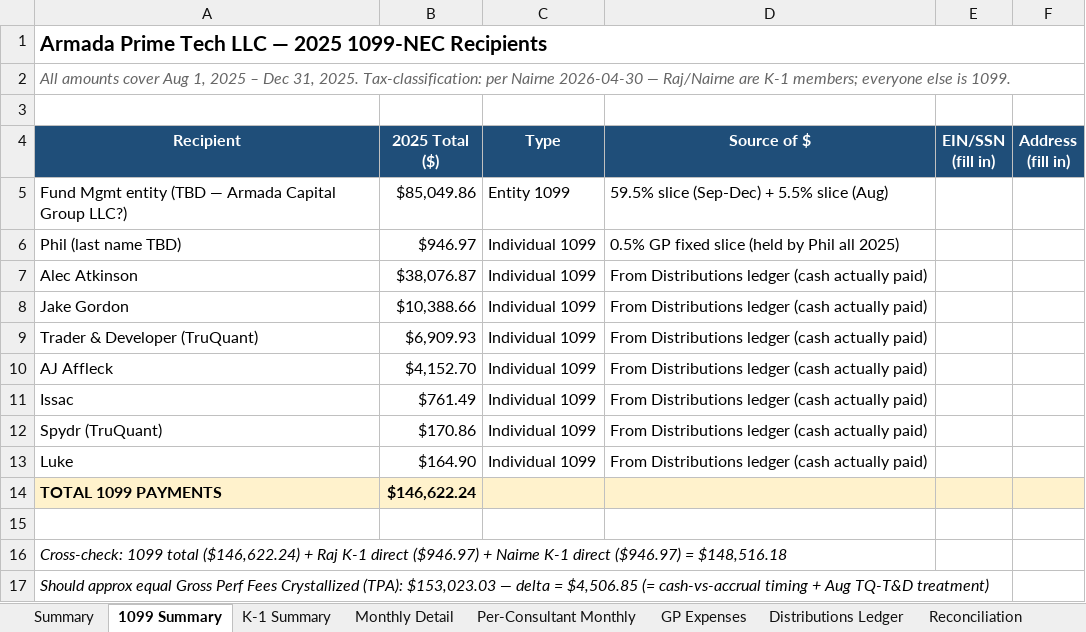
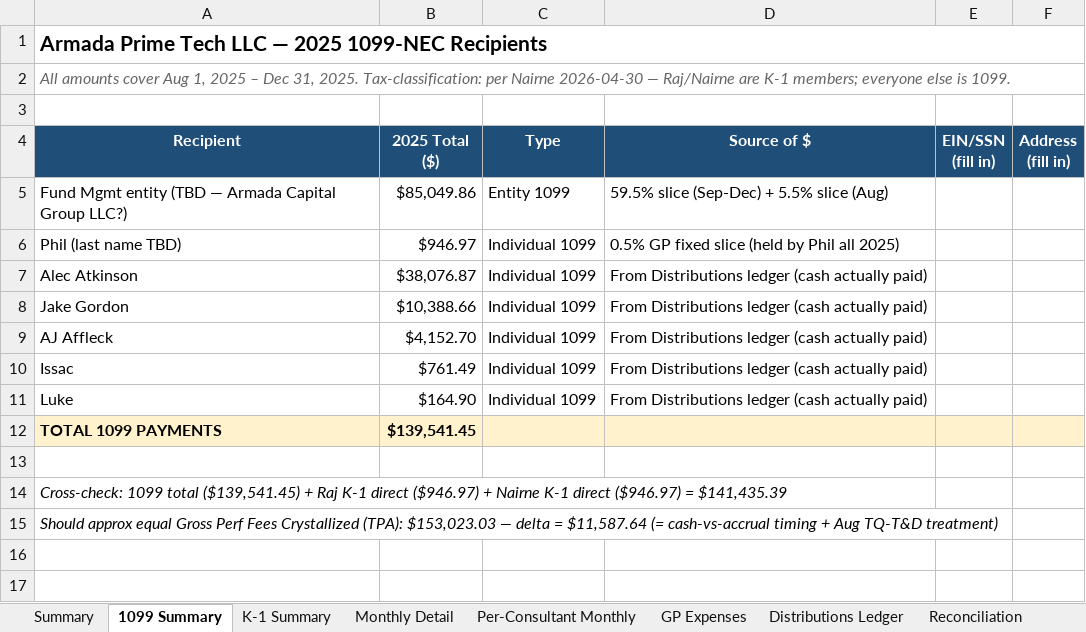
Before and after one commit to theastark1-cpu/claude-central-hub, an Excel workbook: 2025-armada-prime-tech-1099-k1.xlsx, sheet 1099 Summary, drawn as a sheet; values as stored, in another font and other column widths than the file's, no borders; removed rows and columns are numbered as before the commit, all else as after; the diff names each change by its address in the sheet, - before the commit and + after, or states it on an @@ line.

```diff
--- a/2025-armada-prime-tech-1099-k1.xlsx (sheet 1099 Summary)
+++ b/2025-armada-prime-tech-1099-k1.xlsx (sheet 1099 Summary)
-row 9: Trader & Developer (TruQuant) | $6,909.93 | Individual 1099 | From Distributions ledger (cash actually paid)
-row 12: Spydr (TruQuant) | $170.86 | Individual 1099 | From Distributions ledger (cash actually paid)
-B12 (2025 Total ($)): $146,622.24
+B12 (2025 Total ($)): $139,541.45
-A14 (Recipient): …1099 total ($146,622.24) + Raj K-1 direct ($946.97) + Nairne K-1 direct ($946.97) = $148,516.18
+A14 (Recipient): …1099 total ($139,541.45) + Raj K-1 direct ($946.97) + Nairne K-1 direct ($946.97) = $141,435.39
-A15 (Recipient): …delta = $4,506.85 (= cash-vs-accrual…
+A15 (Recipient): …delta = $11,587.64 (= cash-vs-accrual…
```
Also changed, not shown: sheet Distributions Ledger, sheet K-1 Summary, sheet Summary, 4 other files.
